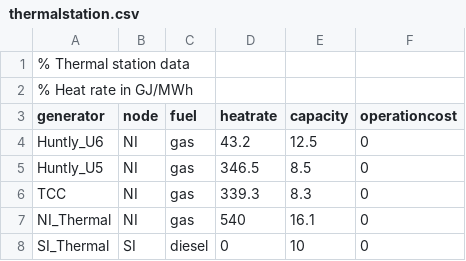
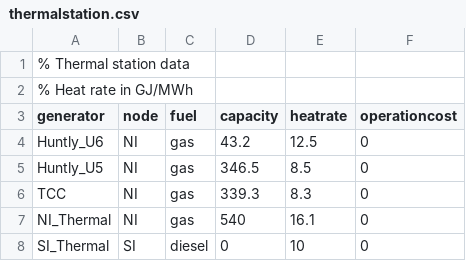
Before and after one commit to 1217720084/Gurobi_Python_Hydro_Scheduling, a CSV file: CSV/thermalstation.csv, drawn as a sheet; the diff names each change by its address in the sheet, - before the commit and + after, or states it on an @@ line.

```diff
--- a/CSV/thermalstation.csv
+++ b/CSV/thermalstation.csv
-D3: heatrate
+D3: capacity
-E3: capacity
+E3: heatrate
```
Also changed, not shown: 5 other files.
